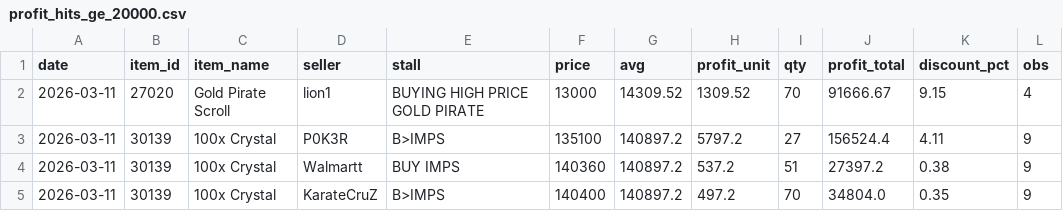
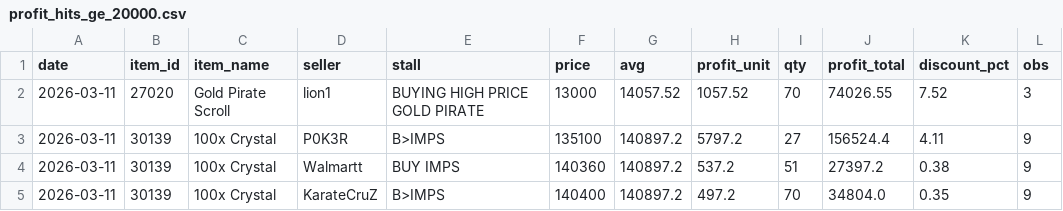
Before and after one commit to Bunencio/moon-discounts, a CSV file: docs/profit_hits_ge_20000.csv, drawn as a sheet.

```diff
--- a/docs/profit_hits_ge_20000.csv
+++ b/docs/profit_hits_ge_20000.csv
@@ -1,3 +1,3 @@
 date,item_id,item_name,seller,stall,price,avg,profit_unit,qty,profit_total,discount_pct,obs
-2026-03-11,27020,Gold Pirate Scroll,lion1,BUYING HIGH PRICE GOLD PIRATE,13000,14309.52,1309.52,70,91666.67,9.15,4
+2026-03-11,27020,Gold Pirate Scroll,lion1,BUYING HIGH PRICE GOLD PIRATE,13000,14057.52,1057.52,70,74026.55,7.52,3
 2026-03-11,30139,100x Crystal,P0K3R,B>IMPS,135100,140897.2,5797.2,27,156524.4,4.11,9
```
